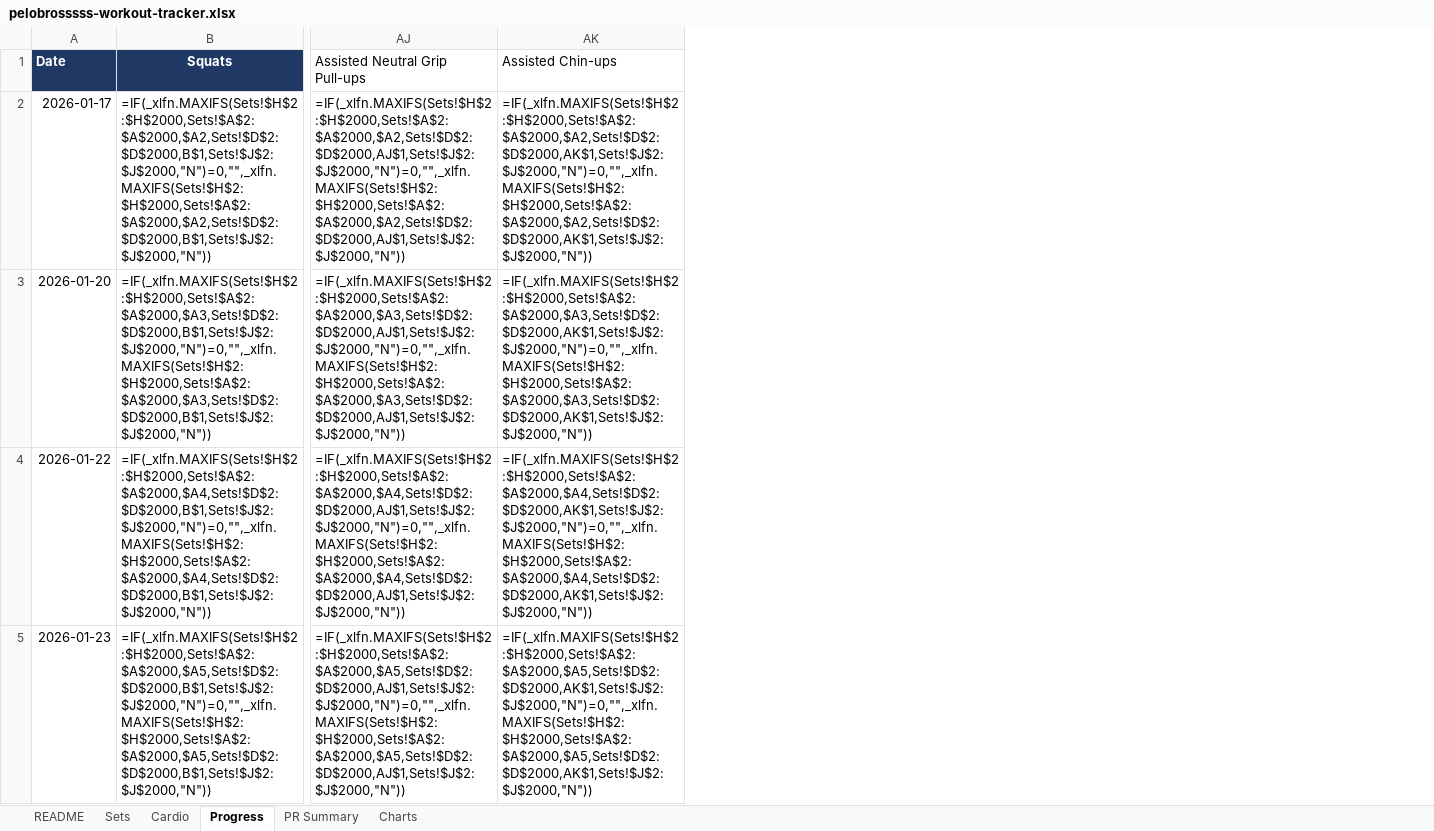
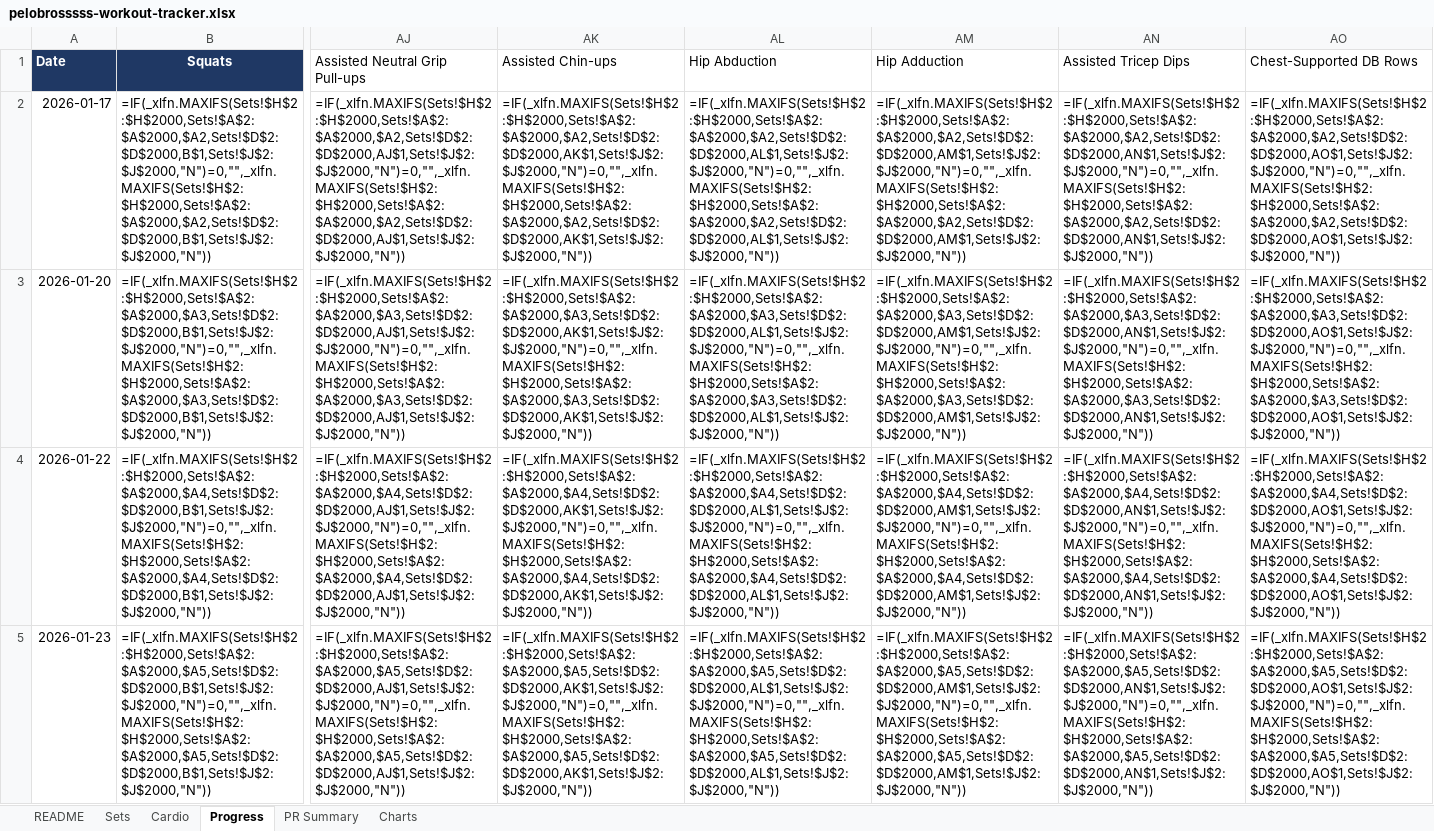
Before and after one commit to mike2002w/Pelobrossss, an Excel workbook: exports/pelobrosssss-workout-tracker.xlsx, sheet Progress, drawn as a sheet; only a part is shown, gaps mark what is left out; values as stored, in another font and other column widths than the file's, no borders; formulas without a stored value are shown as written; the diff covers the shown part only; the diff names each change by its address in the sheet, - before the commit and + after, or states it on an @@ line.

```diff
--- a/exports/pelobrosssss-workout-tracker.xlsx (sheet Progress)
+++ b/exports/pelobrosssss-workout-tracker.xlsx (sheet Progress)
+column AL (Hip Abduction), rows 2-5: =IF(_xlfn.MAXIFS(Sets!$H$2:$H$2000,Sets!$A$2:$A$2000,$A2,Sets!$D$2:$D$2000,AL$1,Sets!$J$2:$J$2000,"N")=0,"",_xlfn.MAXIFS(Sets!$H$2:$H$2000,Sets!$A$2:$A$2000,$A2,Sets!$D$2:$D$2000,AL$1,Sets!$J$2:$J$2000,"N")) | =IF(_xlfn.MAXIFS(Sets!$H$2:$H$2000,Sets!$A$2:$A$2000,$A3,Sets!$D$2:$D$2000,AL$1,Sets!$J$2:$J$2000,"N")=0,"",_xlfn.MAXIFS(Sets!$H$2:$H$2000,Sets!$A$2:$A$2000,$A3,Sets!$D$2:$D$2000,AL$1,Sets!$J$2:$J$2000,"N")) | =IF(_xlfn.MAXIFS(Sets!$H$2:$H$2000,Sets!$A$2:$A$2000,$A4,Sets!$D$2:$D$2000,AL$1,Sets!$J$2:$J$2000,"N")=0,"",_xlfn.MAXIFS(Sets!$H$2:$H$2000,Sets!$A$2:$A$2000,$A4,Sets!$D$2:$D$2000,AL$1,Sets!$J$2:$J$2000,"N")) | =IF(_xlfn.MAXIFS(Sets!$H$2:$H$2000,Sets!$A$2:$A$2000,$A5,Sets!$D$2:$D$2000,AL$1,Sets!$J$2:$J$2000,"N")=0,"",_xlfn.MAXIFS(Sets!$H$2:$H$2000,Sets!$A$2:$A$2000,$A5,Sets!$D$2:$D$2000,AL$1,Sets!$J$2:$J$2000,"N"))
+column AM (Hip Adduction), rows 2-5: =IF(_xlfn.MAXIFS(Sets!$H$2:$H$2000,Sets!$A$2:$A$2000,$A2,Sets!$D$2:$D$2000,AM$1,Sets!$J$2:$J$2000,"N")=0,"",_xlfn.MAXIFS(Sets!$H$2:$H$2000,Sets!$A$2:$A$2000,$A2,Sets!$D$2:$D$2000,AM$1,Sets!$J$2:$J$2000,"N")) | =IF(_xlfn.MAXIFS(Sets!$H$2:$H$2000,Sets!$A$2:$A$2000,$A3,Sets!$D$2:$D$2000,AM$1,Sets!$J$2:$J$2000,"N")=0,"",_xlfn.MAXIFS(Sets!$H$2:$H$2000,Sets!$A$2:$A$2000,$A3,Sets!$D$2:$D$2000,AM$1,Sets!$J$2:$J$2000,"N")) | =IF(_xlfn.MAXIFS(Sets!$H$2:$H$2000,Sets!$A$2:$A$2000,$A4,Sets!$D$2:$D$2000,AM$1,Sets!$J$2:$J$2000,"N")=0,"",_xlfn.MAXIFS(Sets!$H$2:$H$2000,Sets!$A$2:$A$2000,$A4,Sets!$D$2:$D$2000,AM$1,Sets!$J$2:$J$2000,"N")) | =IF(_xlfn.MAXIFS(Sets!$H$2:$H$2000,Sets!$A$2:$A$2000,$A5,Sets!$D$2:$D$2000,AM$1,Sets!$J$2:$J$2000,"N")=0,"",_xlfn.MAXIFS(Sets!$H$2:$H$2000,Sets!$A$2:$A$2000,$A5,Sets!$D$2:$D$2000,AM$1,Sets!$J$2:$J$2000,"N"))
+column AN (Assisted Tricep Dips), rows 2-5: =IF(_xlfn.MAXIFS(Sets!$H$2:$H$2000,Sets!$A$2:$A$2000,$A2,Sets!$D$2:$D$2000,AN$1,Sets!$J$2:$J$2000,"N")=0,"",_xlfn.MAXIFS(Sets!$H$2:$H$2000,Sets!$A$2:$A$2000,$A2,Sets!$D$2:$D$2000,AN$1,Sets!$J$2:$J$2000,"N")) | =IF(_xlfn.MAXIFS(Sets!$H$2:$H$2000,Sets!$A$2:$A$2000,$A3,Sets!$D$2:$D$2000,AN$1,Sets!$J$2:$J$2000,"N")=0,"",_xlfn.MAXIFS(Sets!$H$2:$H$2000,Sets!$A$2:$A$2000,$A3,Sets!$D$2:$D$2000,AN$1,Sets!$J$2:$J$2000,"N")) | =IF(_xlfn.MAXIFS(Sets!$H$2:$H$2000,Sets!$A$2:$A$2000,$A4,Sets!$D$2:$D$2000,AN$1,Sets!$J$2:$J$2000,"N")=0,"",_xlfn.MAXIFS(Sets!$H$2:$H$2000,Sets!$A$2:$A$2000,$A4,Sets!$D$2:$D$2000,AN$1,Sets!$J$2:$J$2000,"N")) | =IF(_xlfn.MAXIFS(Sets!$H$2:$H$2000,Sets!$A$2:$A$2000,$A5,Sets!$D$2:$D$2000,AN$1,Sets!$J$2:$J$2000,"N")=0,"",_xlfn.MAXIFS(Sets!$H$2:$H$2000,Sets!$A$2:$A$2000,$A5,Sets!$D$2:$D$2000,AN$1,Sets!$J$2:$J$2000,"N"))
+column AO (Chest-Supported DB Rows), rows 2-5: =IF(_xlfn.MAXIFS(Sets!$H$2:$H$2000,Sets!$A$2:$A$2000,$A2,Sets!$D$2:$D$2000,AO$1,Sets!$J$2:$J$2000,"N")=0,"",_xlfn.MAXIFS(Sets!$H$2:$H$2000,Sets!$A$2:$A$2000,$A2,Sets!$D$2:$D$2000,AO$1,Sets!$J$2:$J$2000,"N")) | =IF(_xlfn.MAXIFS(Sets!$H$2:$H$2000,Sets!$A$2:$A$2000,$A3,Sets!$D$2:$D$2000,AO$1,Sets!$J$2:$J$2000,"N")=0,"",_xlfn.MAXIFS(Sets!$H$2:$H$2000,Sets!$A$2:$A$2000,$A3,Sets!$D$2:$D$2000,AO$1,Sets!$J$2:$J$2000,"N")) | =IF(_xlfn.MAXIFS(Sets!$H$2:$H$2000,Sets!$A$2:$A$2000,$A4,Sets!$D$2:$D$2000,AO$1,Sets!$J$2:$J$2000,"N")=0,"",_xlfn.MAXIFS(Sets!$H$2:$H$2000,Sets!$A$2:$A$2000,$A4,Sets!$D$2:$D$2000,AO$1,Sets!$J$2:$J$2000,"N")) | =IF(_xlfn.MAXIFS(Sets!$H$2:$H$2000,Sets!$A$2:$A$2000,$A5,Sets!$D$2:$D$2000,AO$1,Sets!$J$2:$J$2000,"N")=0,"",_xlfn.MAXIFS(Sets!$H$2:$H$2000,Sets!$A$2:$A$2000,$A5,Sets!$D$2:$D$2000,AO$1,Sets!$J$2:$J$2000,"N"))
```
Also changed, not shown: 20 added rows elsewhere in this sheet, sheet Sets, sheet Cardio, sheet PR Summary, 2 other files.
